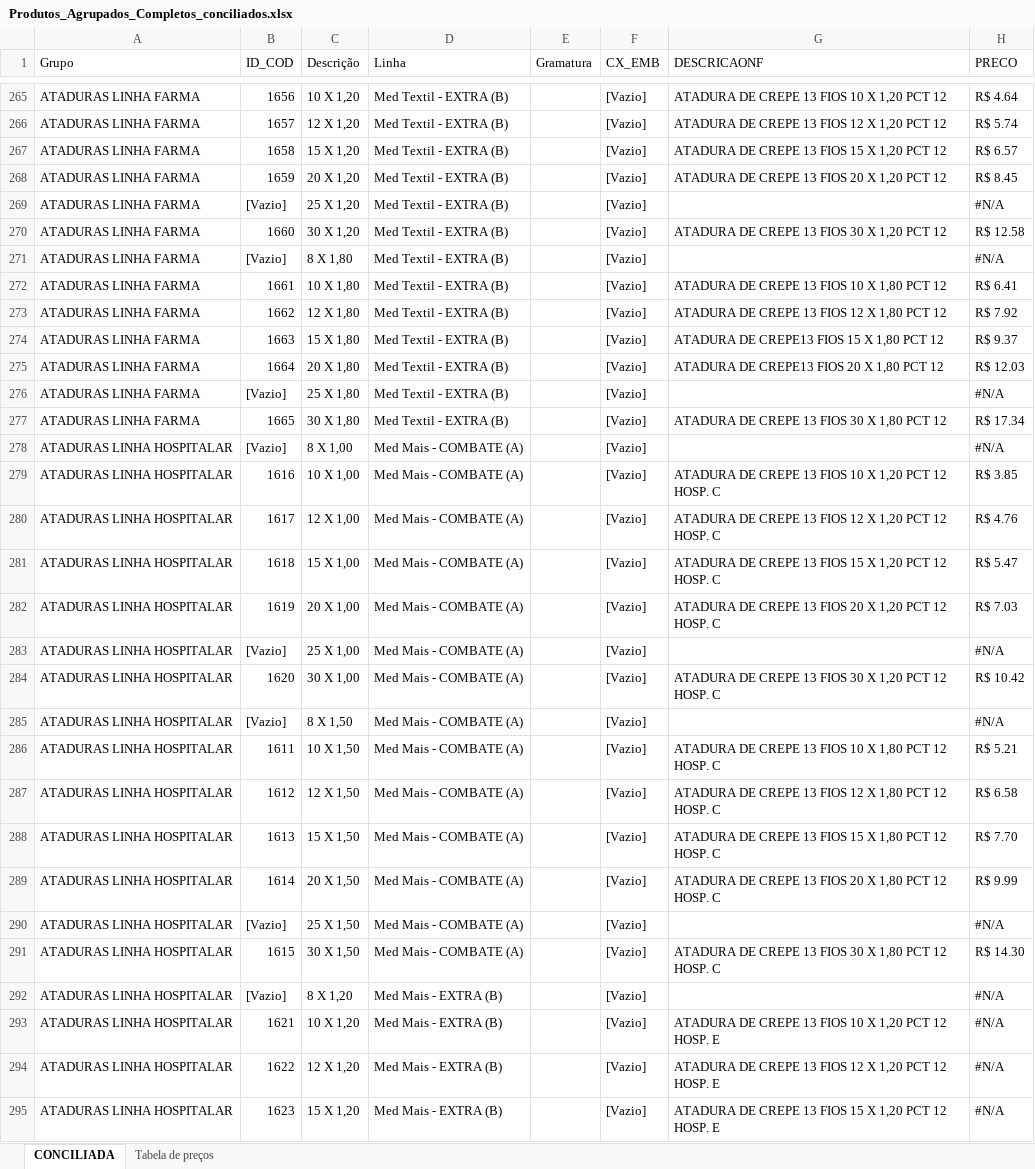
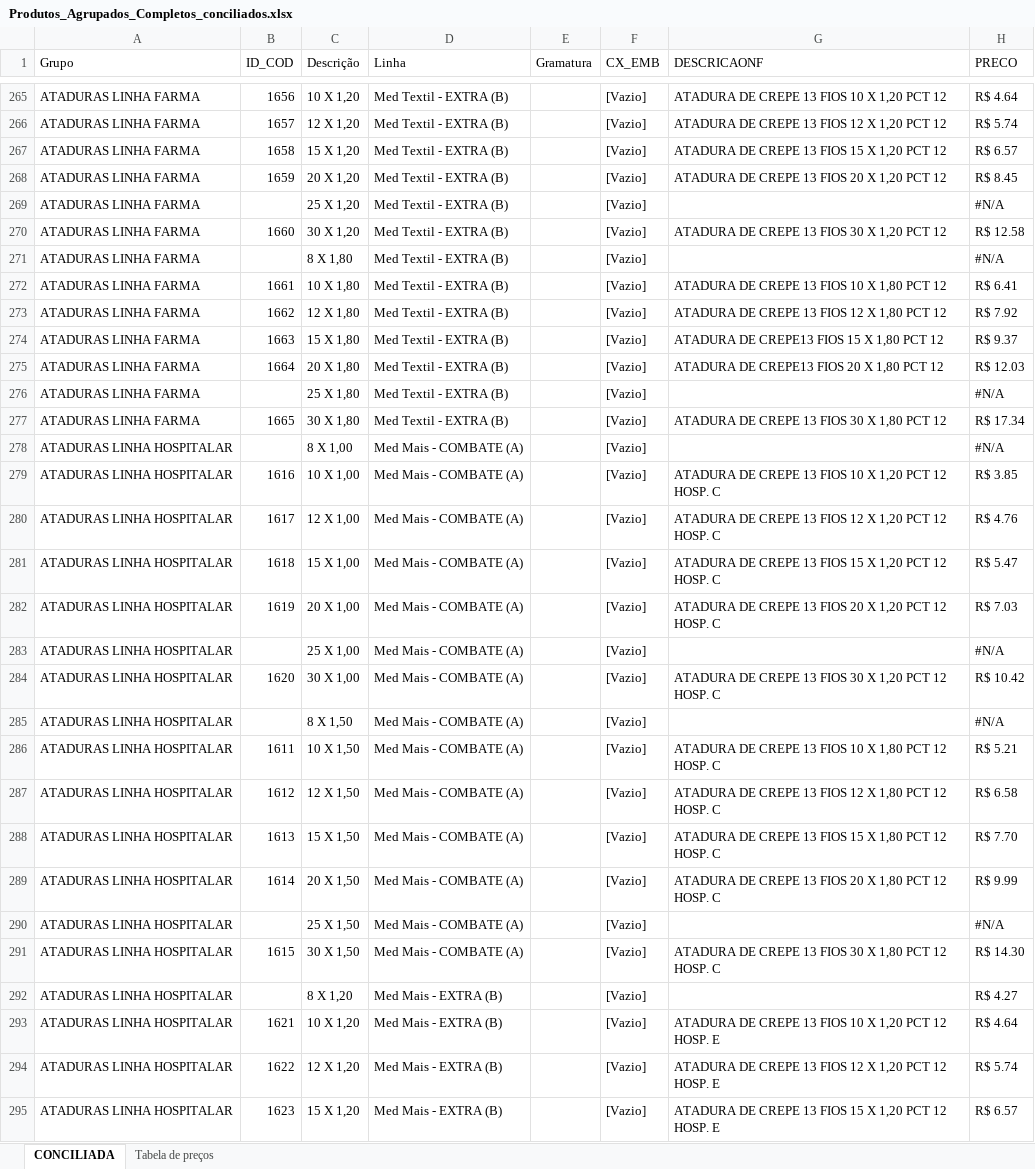
Before and after one commit to fabiosilvavendas-byte/CRM_Medtextil2.0, an Excel workbook: dados/Produtos_Agrupados_Completos_conciliados.xlsx, sheet CONCILIADA, drawn as a sheet; only a part is shown, gaps mark what is left out; values as stored, in another font and other column widths than the file's, no cell formats; table styles not drawn; the diff covers the shown part only; the diff names each change by its address in the sheet, - before the commit and + after, or states it on an @@ line.

Commit message:
Add files via upload

```diff
--- a/dados/Produtos_Agrupados_Completos_conciliados.xlsx (sheet CONCILIADA)
+++ b/dados/Produtos_Agrupados_Completos_conciliados.xlsx (sheet CONCILIADA)
-B269 (ID_COD): [Vazio]
+B269 (ID_COD): (empty)
-B271 (ID_COD): [Vazio]
+B271 (ID_COD): (empty)
-B276 (ID_COD): [Vazio]
+B276 (ID_COD): (empty)
-B278 (ID_COD): [Vazio]
+B278 (ID_COD): (empty)
-B283 (ID_COD): [Vazio]
+B283 (ID_COD): (empty)
-B285 (ID_COD): [Vazio]
+B285 (ID_COD): (empty)
-B290 (ID_COD): [Vazio]
+B290 (ID_COD): (empty)
-B292 (ID_COD): [Vazio]
+B292 (ID_COD): (empty)
-H292 (PRECO): #N/A
+H292 (PRECO): R$ 4.27
-H293 (PRECO): #N/A
+H293 (PRECO): R$ 4.64
-H294 (PRECO): #N/A
+H294 (PRECO): R$ 5.74
-H295 (PRECO): #N/A
+H295 (PRECO): R$ 6.57
```
Also changed, not shown: 133 edited cells elsewhere in this sheet, cell formats.
